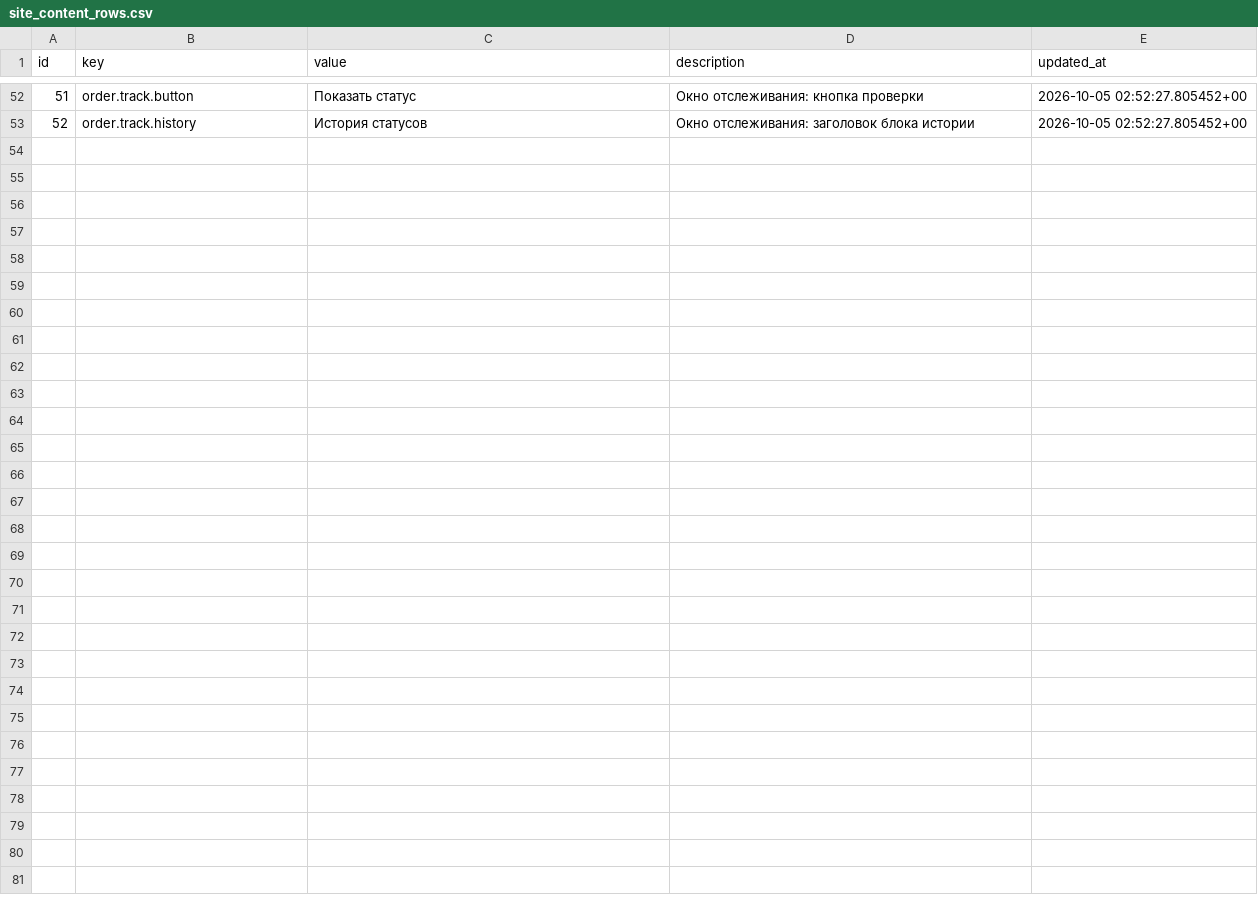
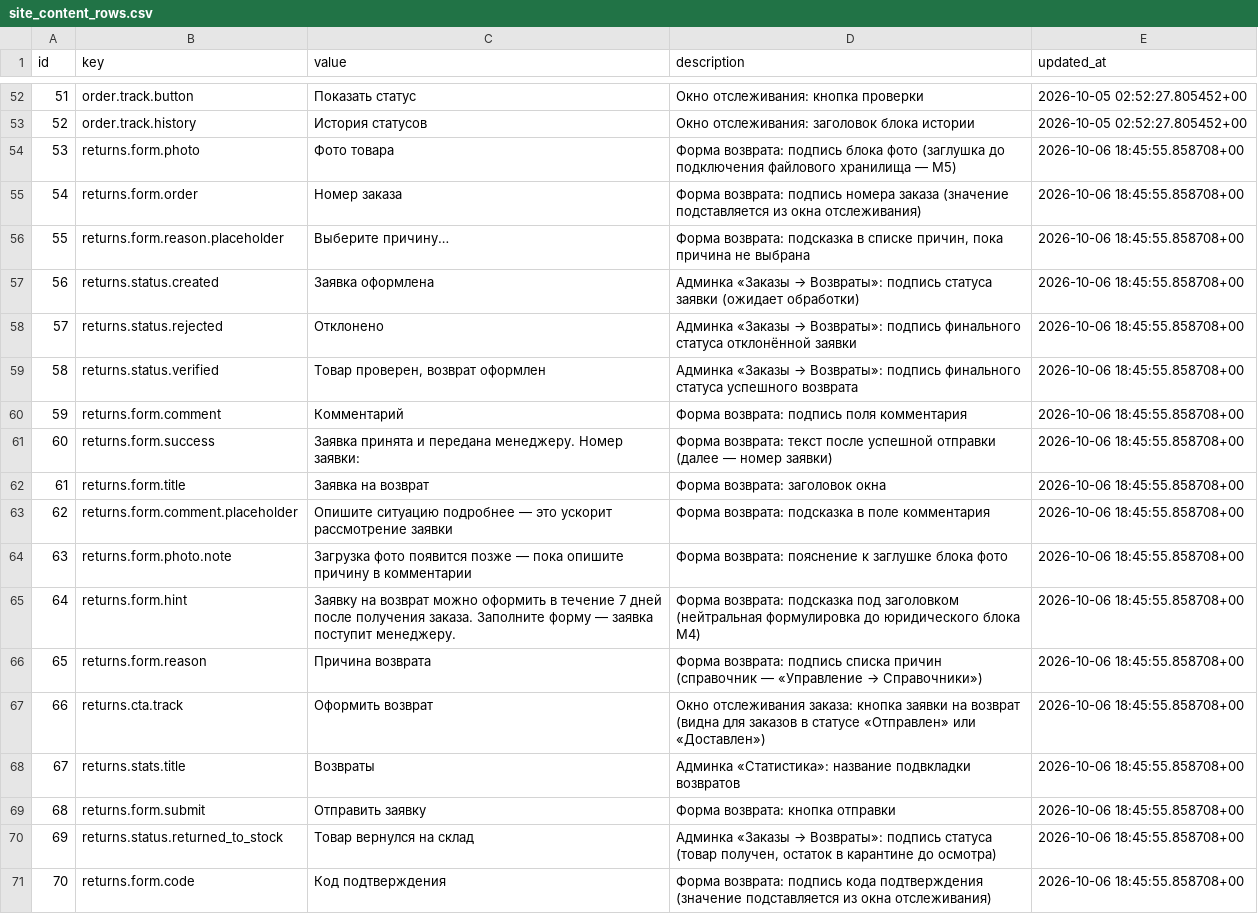
Before and after one commit to paprekolyx/Sisku, a CSV file: data/site_content_rows.csv, drawn as a sheet; only a part is shown, gaps mark what is left out; the diff names each change by its address in the sheet, - before the commit and + after, or states it on an @@ line.

```diff
--- a/data/site_content_rows.csv
+++ b/data/site_content_rows.csv
+row 54: 53 | returns.form.photo | Фото товара | Форма возврата: подпись блока фото (заглушка до подключения файлового хранилища — M5) | 2026-10-06 18:45:55.858708+00
+row 55: 54 | returns.form.order | Номер заказа | Форма возврата: подпись номера заказа (значение подставляется из окна отслеживания) | 2026-10-06 18:45:55.858708+00
+row 56: 55 | returns.form.reason.placeholder | Выберите причину… | Форма возврата: подсказка в списке причин, пока причина не выбрана | 2026-10-06 18:45:55.858708+00
+row 57: 56 | returns.status.created | Заявка оформлена | Админка «Заказы → Возвраты»: подпись статуса заявки (ожидает обработки) | 2026-10-06 18:45:55.858708+00
+row 58: 57 | returns.status.rejected | Отклонено | Админка «Заказы → Возвраты»: подпись финального статуса отклонённой заявки | 2026-10-06 18:45:55.858708+00
+row 59: 58 | returns.status.verified | Товар проверен, возврат оформлен | Админка «Заказы → Возвраты»: подпись финального статуса успешного возврата | 2026-10-06 18:45:55.858708+00
+row 60: 59 | returns.form.comment | Комментарий | Форма возврата: подпись поля комментария | 2026-10-06 18:45:55.858708+00
+row 61: 60 | returns.form.success | Заявка принята и передана менеджеру. Номер заявки: | Форма возврата: текст после успешной отправки (далее — номер заявки) | 2026-10-06 18:45:55.858708+00
+row 62: 61 | returns.form.title | Заявка на возврат | Форма возврата: заголовок окна | 2026-10-06 18:45:55.858708+00
+row 63: 62 | returns.form.comment.placeholder | Опишите ситуацию подробнее — это ускорит рассмотрение заявки | Форма возврата: подсказка в поле комментария | 2026-10-06 18:45:55.858708+00
+row 64: 63 | returns.form.photo.note | Загрузка фото появится позже — пока опишите причину в комментарии | Форма возврата: пояснение к заглушке блока фото | 2026-10-06 18:45:55.858708+00
+row 65: 64 | returns.form.hint | Заявку на возврат можно оформить в течение 7 дней после получения заказа. Заполните форму — заявка поступит менеджеру. | Форма возврата: подсказка под заголовком (нейтральная формулировка до юридического блока M4) | 2026-10-06 18:45:55.858708+00
+row 66: 65 | returns.form.reason | Причина возврата | Форма возврата: подпись списка причин (справочник — «Управление → Справочники») | 2026-10-06 18:45:55.858708+00
+row 67: 66 | returns.cta.track | Оформить возврат | Окно отслеживания заказа: кнопка заявки на возврат (видна для заказов в статусе «Отправлен» или «Доставлен») | 2026-10-06 18:45:55.858708+00
+row 68: 67 | returns.stats.title | Возвраты | Админка «Статистика»: название подвкладки возвратов | 2026-10-06 18:45:55.858708+00
+row 69: 68 | returns.form.submit | Отправить заявку | Форма возврата: кнопка отправки | 2026-10-06 18:45:55.858708+00
+row 70: 69 | returns.status.returned_to_stock | Товар вернулся на склад | Админка «Заказы → Возвраты»: подпись статуса (товар получен, остаток в карантине до осмотра) | 2026-10-06 18:45:55.858708+00
+row 71: 70 | returns.form.code | Код подтверждения | Форма возврата: подпись кода подтверждения (значение подставляется из окна отслеживания) | 2026-10-06 18:45:55.858708+00
```
Also changed, not shown: data/product_variants_rows.csv, 1 other file.
